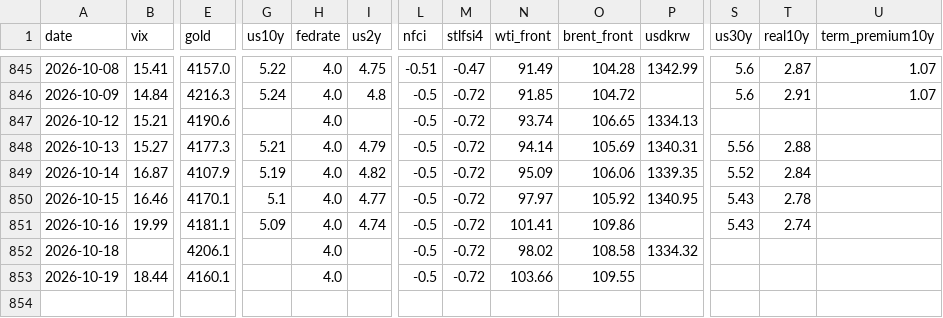
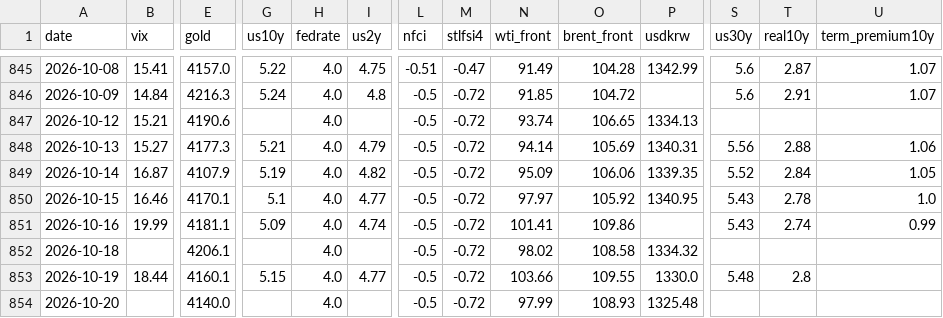
Before and after one commit to hshs9413-gif/narrative-tracker, a CSV file: docs/data/market_snapshot.csv, drawn as a sheet; only a part is shown, gaps mark what is left out; rows hold the shown columns only; the diff names each change by its address in the sheet, - before the commit and + after, or states it on an @@ line.

```diff
--- a/docs/data/market_snapshot.csv
+++ b/docs/data/market_snapshot.csv
-U848 (term_premium10y): (empty)
+U848 (term_premium10y): 1.06
-U849 (term_premium10y): (empty)
+U849 (term_premium10y): 1.05
-U850 (term_premium10y): (empty)
+U850 (term_premium10y): 1.0
-U851 (term_premium10y): (empty)
+U851 (term_premium10y): 0.99
-G853 (us10y): (empty)
+G853 (us10y): 5.15
-I853 (us2y): (empty)
+I853 (us2y): 4.77
-P853 (usdkrw): (empty)
+P853 (usdkrw): 1330.0
-S853 (us30y): (empty)
+S853 (us30y): 5.48
-T853 (real10y): (empty)
+T853 (real10y): 2.8
+row 854: 2026-10-20 |  | 4140.0 |  | 4.0 |  | -0.5 | -0.72 | 97.99 | 108.93 | 1325.48
```
Also changed, not shown: docs/data/range_log.csv, docs/data/regime_log.csv, 3 other files.
